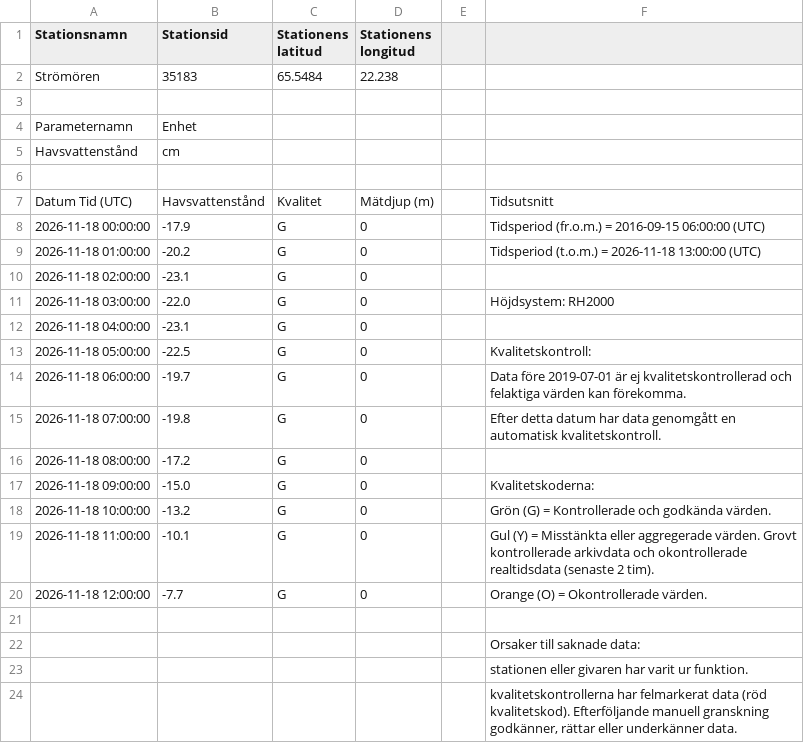
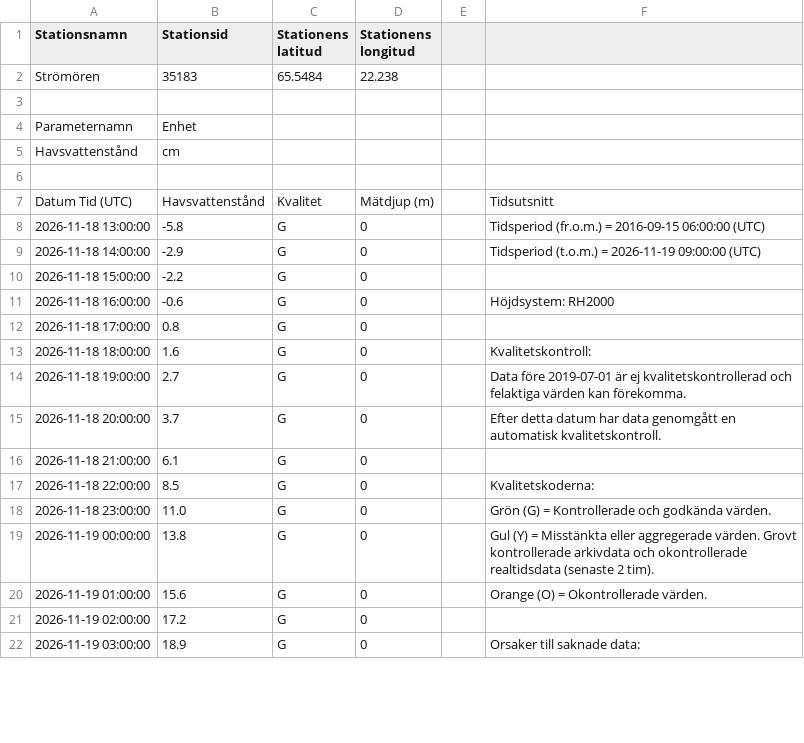
Before and after one commit to Lulea-statistik/SMHI_Lulea-Kallax_weather-climate, a CSV file: data/sealevel/stromoren/latest-day.csv, drawn as a sheet; only a part is shown; the diff covers the shown part only.

```diff
--- a/data/sealevel/stromoren/latest-day.csv
+++ b/data/sealevel/stromoren/latest-day.csv
@@ -7,18 +7,16 @@ Havsvattenstånd;cm
 Datum Tid (UTC);Havsvattenstånd;Kvalitet;Mätdjup (m);;Tidsutsnitt
-2026-11-18 00:00:00;-17.9;G;0;;Tidsperiod (fr.o.m.) = 2016-09-15 06:00:00 (UTC)
-2026-11-18 01:00:00;-20.2;G;0;;Tidsperiod (t.o.m.) = 2026-11-18 13:00:00 (UTC)
-2026-11-18 02:00:00;-23.1;G;0;;
-2026-11-18 03:00:00;-22.0;G;0;;Höjdsystem: RH2000
-2026-11-18 04:00:00;-23.1;G;0;;
-2026-11-18 05:00:00;-22.5;G;0;;Kvalitetskontroll:
-2026-11-18 06:00:00;-19.7;G;0;;Data före 2019-07-01 är ej kvalitetskontrollerad och felaktiga värden kan förekomma.
-2026-11-18 07:00:00;-19.8;G;0;;Efter detta datum har data genomgått en automatisk kvalitetskontroll.
-2026-11-18 08:00:00;-17.2;G;0;;
-2026-11-18 09:00:00;-15.0;G;0;;Kvalitetskoderna:
-2026-11-18 10:00:00;-13.2;G;0;;Grön (G) = Kontrollerade och godkända värden.
-2026-11-18 11:00:00;-10.1;G;0;;Gul (Y) = Misstänkta eller aggregerade värden. Grovt kontrollerade arkivdata och okontrollerade realtidsdata (senaste 2 tim).
-2026-11-18 12:00:00;-7.7;G;0;;Orange (O) = Okontrollerade värden.
-;;;;;
-;;;;;Orsaker till saknade data:
-;;;;;  stationen eller givaren har varit ur funktion.
-;;;;;  kvalitetskontrollerna har felmarkerat data (röd kvalitetskod). Efterföljande manuell granskning godkänner, rättar eller underkänner data.
+2026-11-18 13:00:00;-5.8;G;0;;Tidsperiod (fr.o.m.) = 2016-09-15 06:00:00 (UTC)
+2026-11-18 14:00:00;-2.9;G;0;;Tidsperiod (t.o.m.) = 2026-11-19 09:00:00 (UTC)
+2026-11-18 15:00:00;-2.2;G;0;;
+2026-11-18 16:00:00;-0.6;G;0;;Höjdsystem: RH2000
+2026-11-18 17:00:00;0.8;G;0;;
+2026-11-18 18:00:00;1.6;G;0;;Kvalitetskontroll:
+2026-11-18 19:00:00;2.7;G;0;;Data före 2019-07-01 är ej kvalitetskontrollerad och felaktiga värden kan förekomma.
+2026-11-18 20:00:00;3.7;G;0;;Efter detta datum har data genomgått en automatisk kvalitetskontroll.
+2026-11-18 21:00:00;6.1;G;0;;
+2026-11-18 22:00:00;8.5;G;0;;Kvalitetskoderna:
+2026-11-18 23:00:00;11.0;G;0;;Grön (G) = Kontrollerade och godkända värden.
+2026-11-19 00:00:00;13.8;G;0;;Gul (Y) = Misstänkta eller aggregerade värden. Grovt kontrollerade arkivdata och okontrollerade realtidsdata (senaste 2 tim).
+2026-11-19 01:00:00;15.6;G;0;;Orange (O) = Okontrollerade värden.
+2026-11-19 02:00:00;17.2;G;0;;
+2026-11-19 03:00:00;18.9;G;0;;Orsaker till saknade data:
```
Also changed, not shown: 5 added rows elsewhere in this file, 2 other files.
